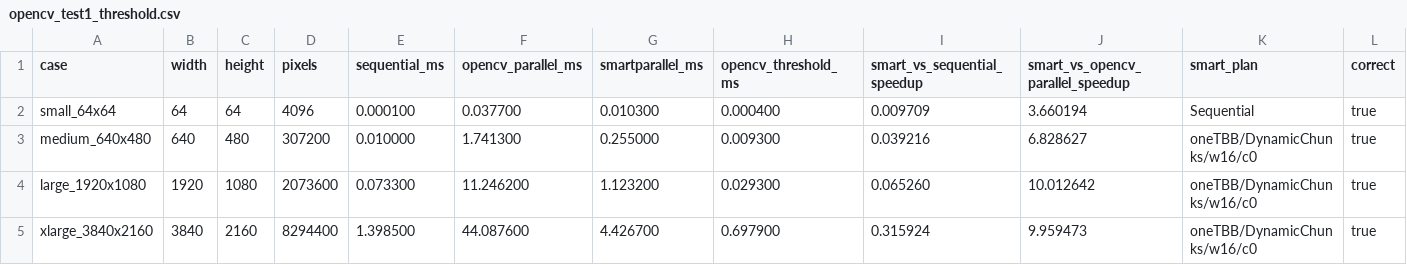
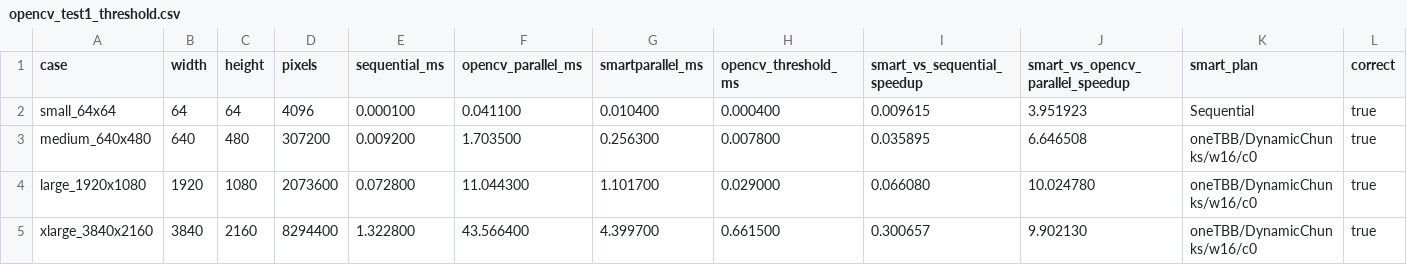
Before and after one commit to isakkouty/SmartParallel, a CSV file: validation/output/opencv_test1_threshold.csv, drawn as a sheet.

```diff
--- a/validation/output/opencv_test1_threshold.csv
+++ b/validation/output/opencv_test1_threshold.csv
@@ -1,5 +1,5 @@
 case,width,height,pixels,sequential_ms,opencv_parallel_ms,smartparallel_ms,opencv_threshold_ms,smart_vs_sequential_speedup,smart_vs_opencv_parallel_speedup,smart_plan,correct
-small_64x64,64,64,4096,0.000100,0.037700,0.010300,0.000400,0.009709,3.660194,Sequential,true
-medium_640x480,640,480,307200,0.010000,1.741300,0.255000,0.009300,0.039216,6.828627,oneTBB/DynamicChunks/w16/c0,true
-large_1920x1080,1920,1080,2073600,0.073300,11.246200,1.123200,0.029300,0.065260,10.012642,oneTBB/DynamicChunks/w16/c0,true
-xlarge_3840x2160,3840,2160,8294400,1.398500,44.087600,4.426700,0.697900,0.315924,9.959473,oneTBB/DynamicChunks/w16/c0,true
+small_64x64,64,64,4096,0.000100,0.041100,0.010400,0.000400,0.009615,3.951923,Sequential,true
+medium_640x480,640,480,307200,0.009200,1.703500,0.256300,0.007800,0.035895,6.646508,oneTBB/DynamicChunks/w16/c0,true
+large_1920x1080,1920,1080,2073600,0.072800,11.044300,1.101700,0.029000,0.066080,10.024780,oneTBB/DynamicChunks/w16/c0,true
+xlarge_3840x2160,3840,2160,8294400,1.322800,43.566400,4.399700,0.661500,0.300657,9.902130,oneTBB/DynamicChunks/w16/c0,true
```
Also changed, not shown: validation/output/opencv_stress_suite.csv, validation/output/opencv_test2_convolution.csv, 29 other files.
